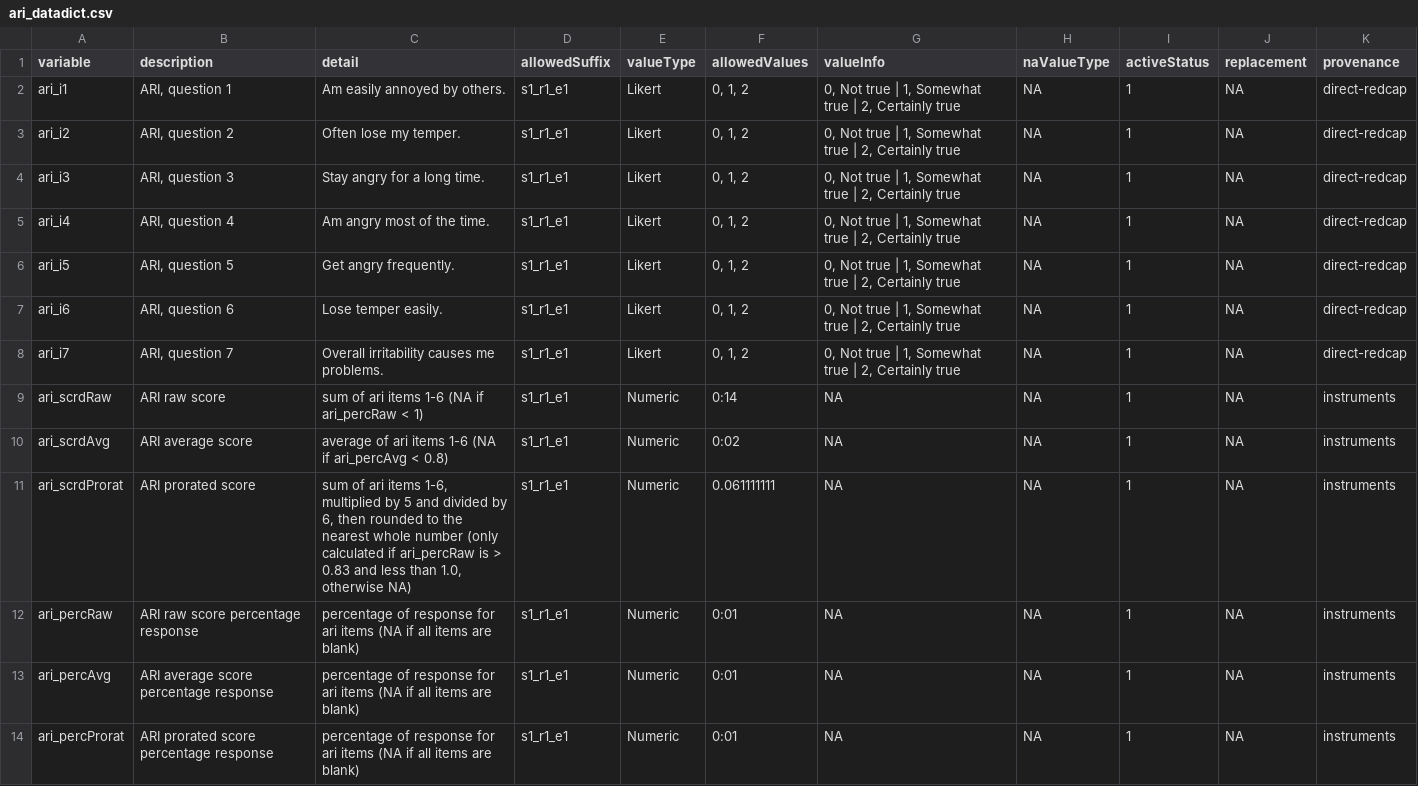
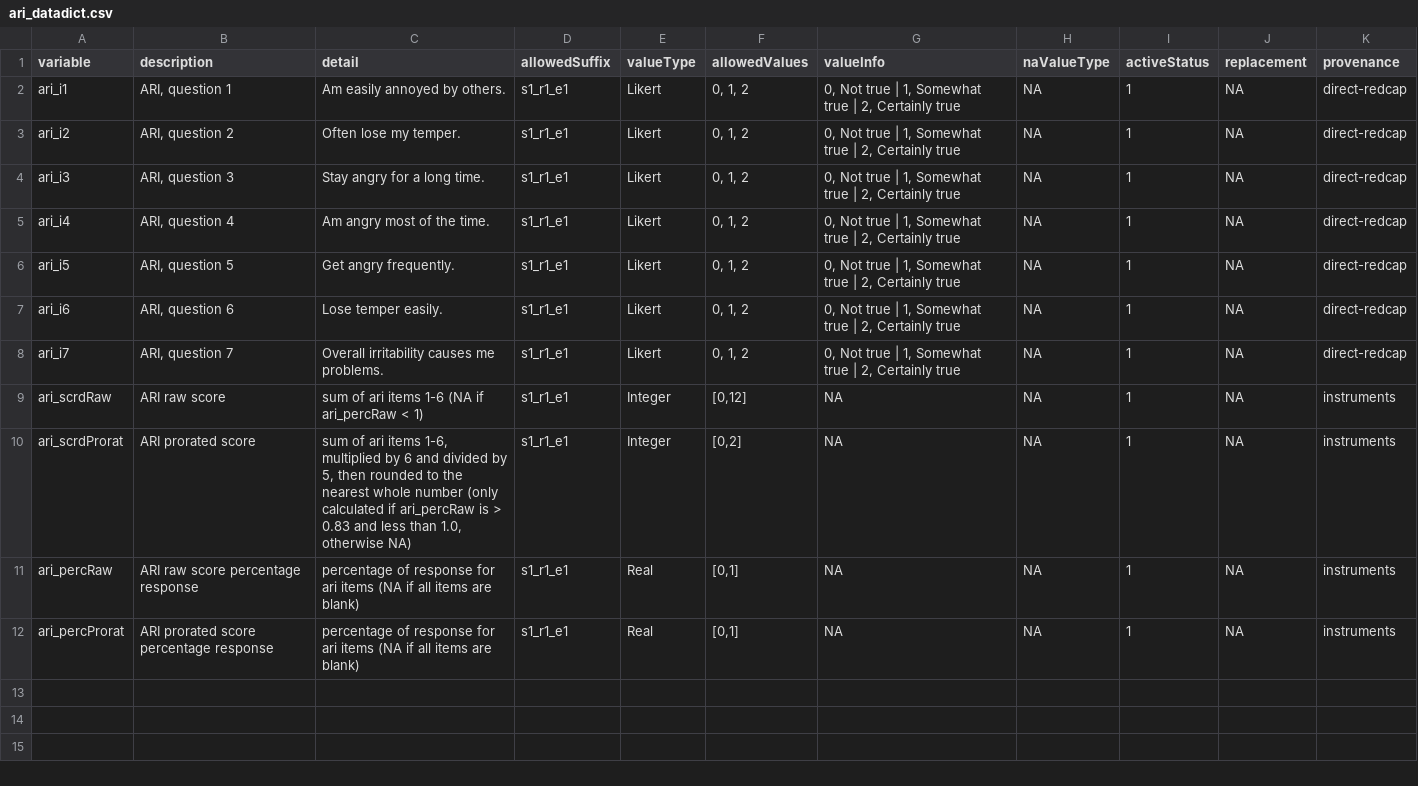
Before and after one commit to NDCLab/readAloud-valence-dataset, a CSV file: data-monitoring/data-dictionary/ari_datadict.csv, drawn as a sheet.

```diff
--- a/data-monitoring/data-dictionary/ari_datadict.csv
+++ b/data-monitoring/data-dictionary/ari_datadict.csv
@@ -8,7 +8,5 @@ ari_i6,"ARI, question 6",Lose temper easily.,s1_r1_e1,Likert,"0, 1, 2","0, Not t
 ari_i7,"ARI, question 7",Overall irritability causes me problems.,s1_r1_e1,Likert,"0, 1, 2","0, Not true | 1, Somewhat true | 2, Certainly true",NA,1,NA,direct-redcap
-ari_scrdRaw,ARI raw score,sum of ari items 1-6 (NA if ari_percRaw < 1),s1_r1_e1,Numeric,0:14,NA,NA,1,NA,instruments
-ari_scrdAvg,ARI average score,average of ari items 1-6 (NA if ari_percAvg < 0.8),s1_r1_e1,Numeric,0:02,NA,NA,1,NA,instruments
-ari_scrdProrat,ARI prorated score,"sum of ari items 1-6, multiplied by 5 and divided by 6, then rounded to the nearest whole number (only calculated if ari_percRaw is > 0.83 and less than 1.0, otherwise NA)",s1_r1_e1,Numeric,0.061111111,NA,NA,1,NA,instruments
-ari_percRaw,ARI raw score percentage response,percentage of response for ari items (NA if all items are blank),s1_r1_e1,Numeric,0:01,NA,NA,1,NA,instruments
-ari_percAvg,ARI average score percentage response,percentage of response for ari items (NA if all items are blank),s1_r1_e1,Numeric,0:01,NA,NA,1,NA,instruments
-ari_percProrat,ARI prorated score percentage response,percentage of response for ari items (NA if all items are blank),s1_r1_e1,Numeric,0:01,NA,NA,1,NA,instruments
+ari_scrdRaw,ARI raw score,sum of ari items 1-6 (NA if ari_percRaw < 1),s1_r1_e1,Integer,"[0,12]",NA,NA,1,NA,instruments
+ari_scrdProrat,ARI prorated score,"sum of ari items 1-6, multiplied by 6 and divided by 5, then rounded to the nearest whole number (only calculated if ari_percRaw is > 0.83 and less than 1.0, otherwise NA)",s1_r1_e1,Integer,"[0,2]",NA,NA,1,NA,instruments
+ari_percRaw,ARI raw score percentage response,percentage of response for ari items (NA if all items are blank),s1_r1_e1,Real,"[0,1]",NA,NA,1,NA,instruments
+ari_percProrat,ARI prorated score percentage response,percentage of response for ari items (NA if all items are blank),s1_r1_e1,Real,"[0,1]",NA,NA,1,NA,instruments
```
Also changed, not shown: data-monitoring/data-dictionary/bmis_datadict.csv, data-monitoring/data-dictionary/central-tracker_datadict.csv, 10 other files.
